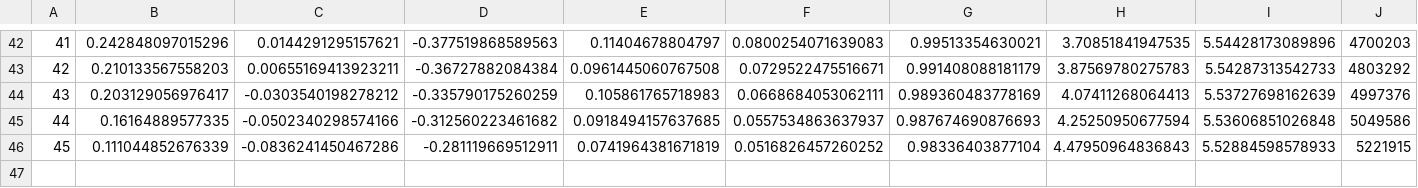
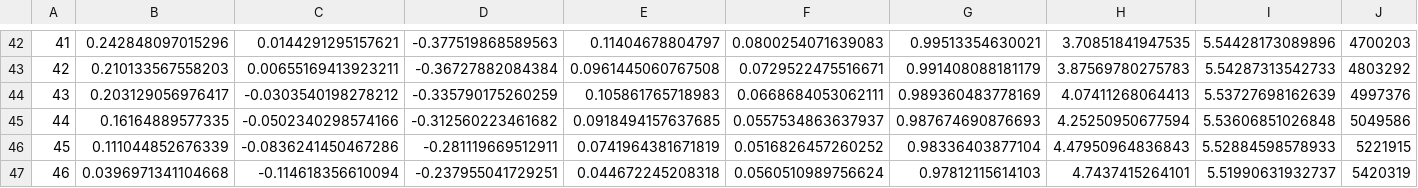
Before and after one commit to 7dsolv/RealidadeQuantica, a CSV file: state/konaet_memory.csv, drawn as a sheet; only a part is shown, gaps mark what is left out; rows hold the shown columns only; the diff names each change by its address in the sheet, - before the commit and + after, or states it on an @@ line.

```diff
--- a/state/konaet_memory.csv
+++ b/state/konaet_memory.csv
+row 47: 46 | 0.0396971341104668 | -0.114618356610094 | -0.237955041729251 | 0.044672245208318 | 0.0560510989756624 | 0.97812115614103 | 4.7437415264101 | 5.51990631932737 | 5420319
```
Also changed, not shown: assets/physics/installed-packages.tsv, 6 other files.
